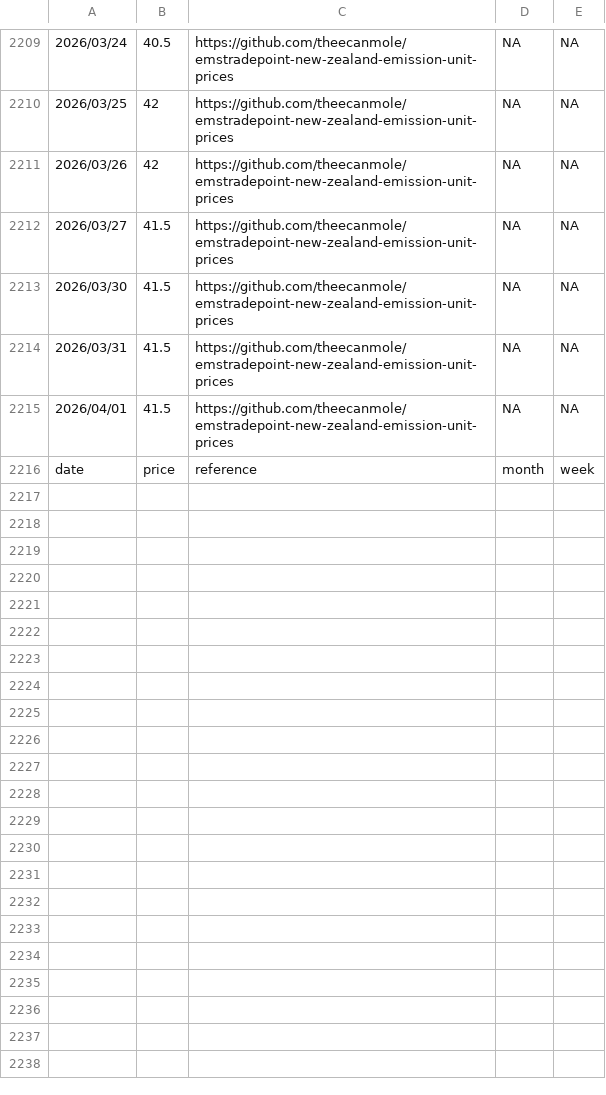
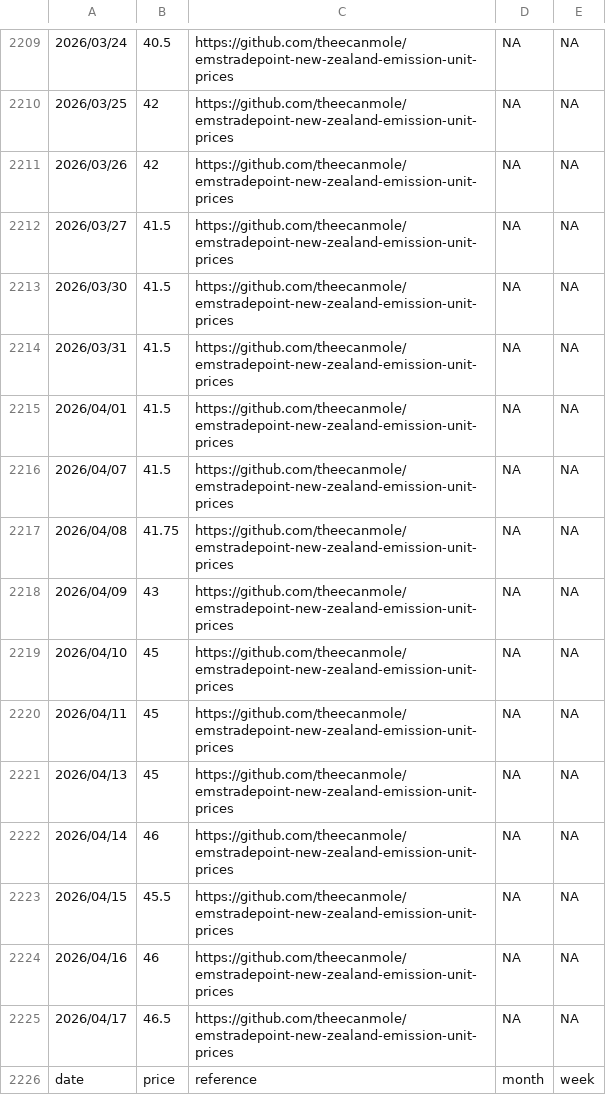
Before and after one commit to theecanmole/nzu, a CSV file: nzu-edited-raw-prices-data.csv, drawn as a sheet; only a part is shown, gaps mark what is left out.

```diff
--- a/nzu-edited-raw-prices-data.csv
+++ b/nzu-edited-raw-prices-data.csv
@@ -2215,2 +2215,12 @@
 2026/04/01,41.5,https://github.com/theecanmole/emstradepoint-new-zealand-emission-unit-prices,NA,NA
+2026/04/07,41.5,https://github.com/theecanmole/emstradepoint-new-zealand-emission-unit-prices,NA,NA
+2026/04/08,41.75,https://github.com/theecanmole/emstradepoint-new-zealand-emission-unit-prices,NA,NA
+2026/04/09,43,https://github.com/theecanmole/emstradepoint-new-zealand-emission-unit-prices,NA,NA
+2026/04/10,45,https://github.com/theecanmole/emstradepoint-new-zealand-emission-unit-prices,NA,NA
+2026/04/11,45,https://github.com/theecanmole/emstradepoint-new-zealand-emission-unit-prices,NA,NA
+2026/04/13,45,https://github.com/theecanmole/emstradepoint-new-zealand-emission-unit-prices,NA,NA
+2026/04/14,46,https://github.com/theecanmole/emstradepoint-new-zealand-emission-unit-prices,NA,NA
+2026/04/15,45.5,https://github.com/theecanmole/emstradepoint-new-zealand-emission-unit-prices,NA,NA
+2026/04/16,46,https://github.com/theecanmole/emstradepoint-new-zealand-emission-unit-prices,NA,NA
+2026/04/17,46.5,https://github.com/theecanmole/emstradepoint-new-zealand-emission-unit-prices,NA,NA
 date,price,reference,month,week
```
Also changed, not shown: nzu-month-price.csv, spotprices.csv, 8 other files.
